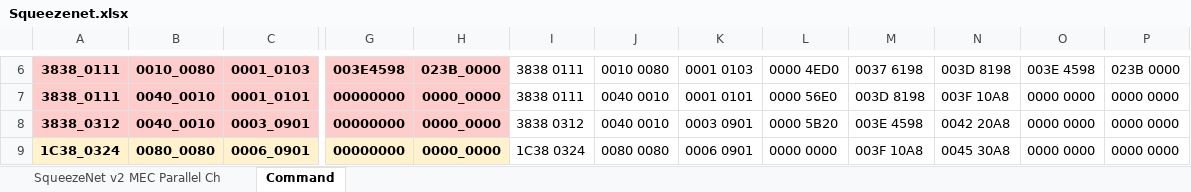
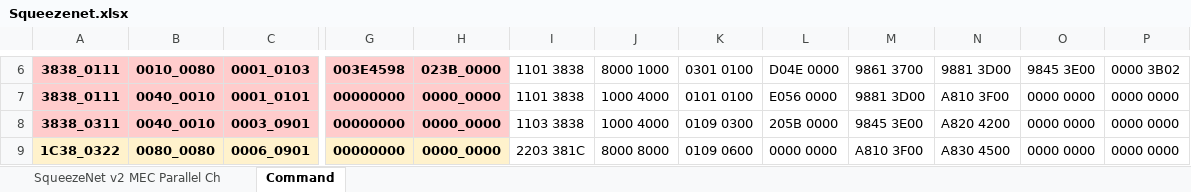
Before and after one commit to isuckatdrifting/FusionAccel, an Excel workbook: docs/Squeezenet.xlsx, sheet Command, drawn as a sheet; only a part is shown, gaps mark what is left out; values as stored, in another font and other column widths than the file's, no borders; the diff covers the shown part only; the diff names each change by its address in the sheet, - before the commit and + after, or states it on an @@ line.

```diff
--- a/docs/Squeezenet.xlsx (sheet Command)
+++ b/docs/Squeezenet.xlsx (sheet Command)
-I6:I7: 3838 0111
+I6:I7: 1101 3838
-J6: 0010 0080
+J6: 8000 1000
-K6: 0001 0103
+K6: 0301 0100
-L6: 0000 4ED0
+L6: D04E 0000
-M6: 0037 6198
+M6: 9861 3700
-N6: 003D 8198
+N6: 9881 3D00
-O6: 003E 4598
+O6: 9845 3E00
-P6: 023B 0000
+P6: 0000 3B02
-J7:J8: 0040 0010
+J7:J8: 1000 4000
-K7: 0001 0101
+K7: 0101 0100
-L7: 0000 56E0
+L7: E056 0000
-M7: 003D 8198
+M7: 9881 3D00
-N7: 003F 10A8
+N7: A810 3F00
-A8: 3838_0312
+A8: 3838_0311
-I8: 3838 0312
+I8: 1103 3838
-K8: 0003 0901
+K8: 0109 0300
-L8: 0000 5B20
+L8: 205B 0000
-M8: 003E 4598
+M8: 9845 3E00
-N8: 0042 20A8
+N8: A820 4200
-A9: 1C38_0324
+A9: 1C38_0322
-I9: 1C38 0324
+I9: 2203 381C
-J9: 0080 0080
+J9: 8000 8000
-K9: 0006 0901
+K9: 0109 0600
-M9: 003F 10A8
+M9: A810 3F00
-N9: 0045 30A8
+N9: A830 4500
```
Also changed, not shown: 178 edited cells elsewhere in this sheet, formulas that keep their value, 7 other files.
